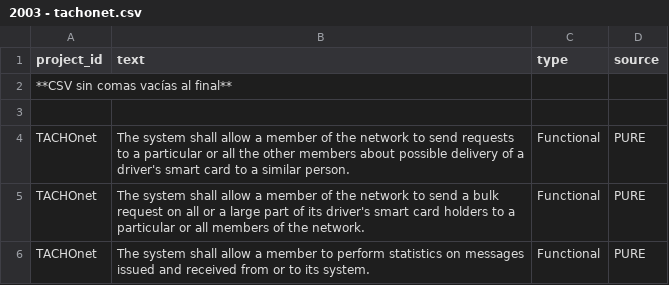
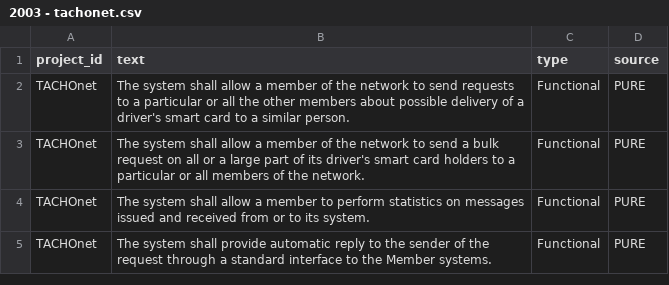
Before and after one commit to data-science-adventure/pure, a CSV file: csvs/2003 - tachonet.csv, drawn as a sheet; only a part is shown; the shorter side is filled out with more unchanged rows; the diff names each change by its address in the sheet, - before the commit and + after, or states it on an @@ line.

```diff
--- a/csvs/2003 - tachonet.csv
+++ b/csvs/2003 - tachonet.csv
-row 2: **CSV sin comas vacías al final**
-row 3: (empty)
```
Also changed, not shown: 15 other files.
